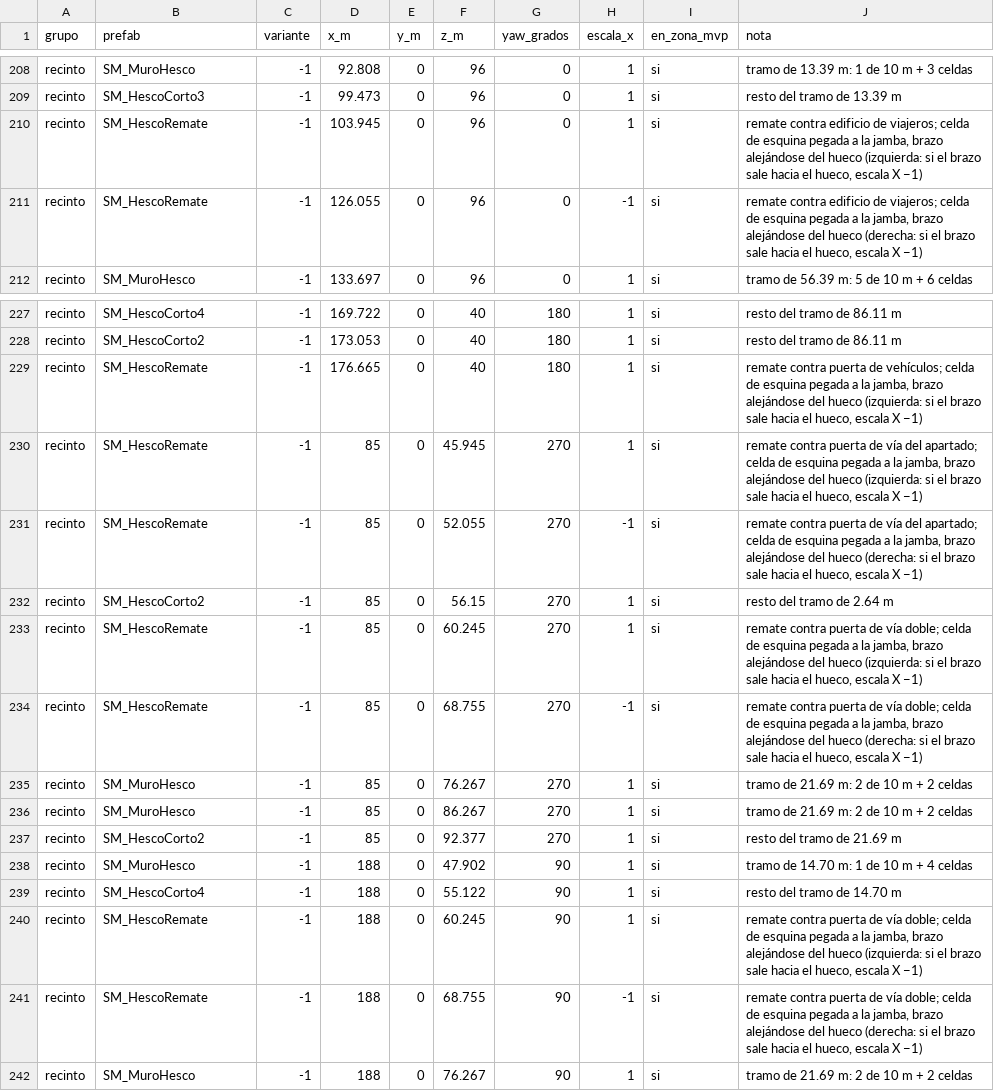
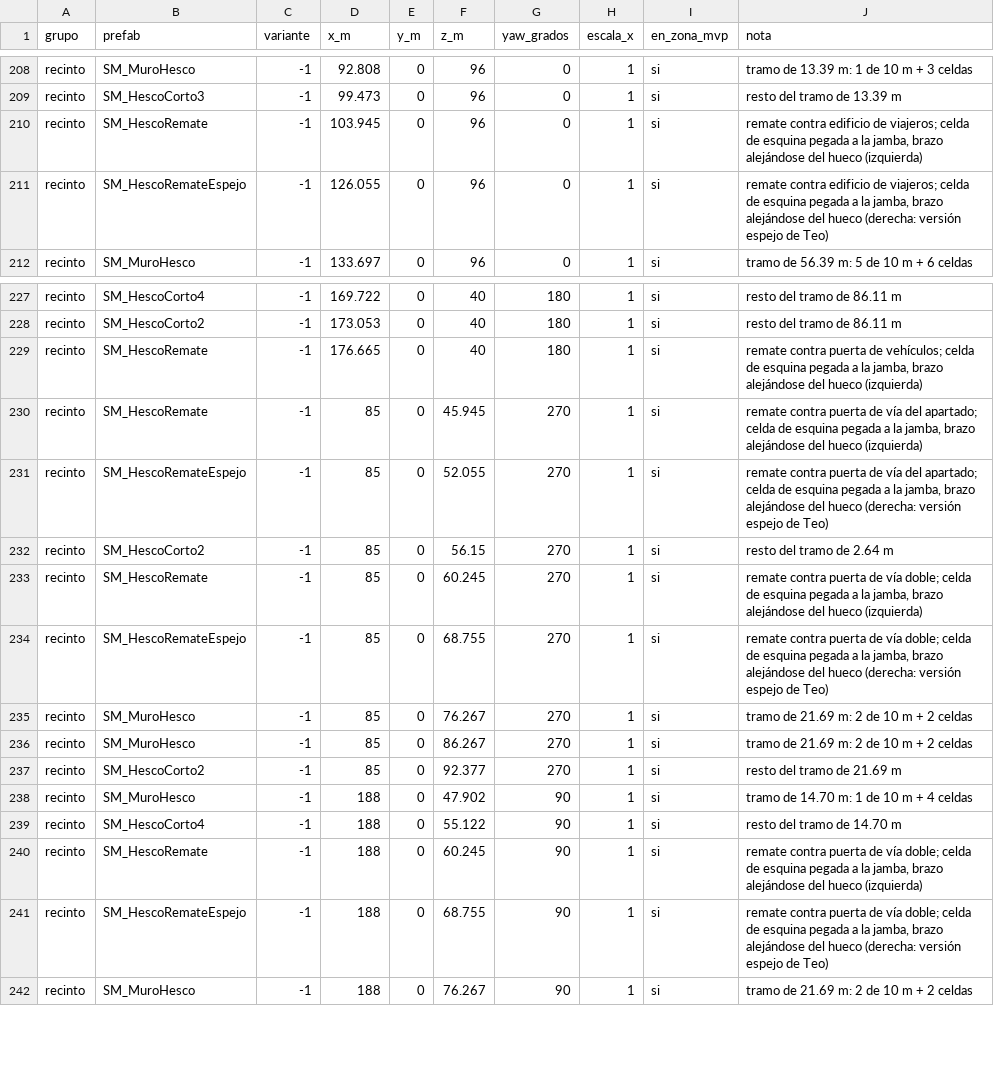
Before and after one commit to HerrKlicova/mr-mak-workspace, a CSV file: docs/niveles/nules_instancias_v02.csv, drawn as a sheet; only a part is shown, gaps mark what is left out.

```diff
--- a/docs/niveles/nules_instancias_v02.csv
+++ b/docs/niveles/nules_instancias_v02.csv
@@ -209,4 +209,4 @@ recinto;SM_MuroHesco;-1;92.808;0;96;0;1;si;tramo de 13.39 m: 1 de 10 m + 3 celda
 recinto;SM_HescoCorto3;-1;99.473;0;96;0;1;si;resto del tramo de 13.39 m
-recinto;SM_HescoRemate;-1;103.945;0;96;0;1;si;"remate contra edificio de viajeros; celda de esquina pegada a la jamba, brazo alejándose del hueco (izquierda: si el brazo sale hacia el hueco, escala X −1)"
-recinto;SM_HescoRemate;-1;126.055;0;96;0;-1;si;"remate contra edificio de viajeros; celda de esquina pegada a la jamba, brazo alejándose del hueco (derecha: si el brazo sale hacia el hueco, escala X −1)"
+recinto;SM_HescoRemate;-1;103.945;0;96;0;1;si;"remate contra edificio de viajeros; celda de esquina pegada a la jamba, brazo alejándose del hueco (izquierda)"
+recinto;SM_HescoRemateEspejo;-1;126.055;0;96;0;1;si;"remate contra edificio de viajeros; celda de esquina pegada a la jamba, brazo alejándose del hueco (derecha: versión espejo de Teo)"
 recinto;SM_MuroHesco;-1;133.697;0;96;0;1;si;tramo de 56.39 m: 5 de 10 m + 6 celdas
@@ -228,8 +228,8 @@ recinto;SM_HescoCorto4;-1;169.722;0;40;180;1;si;resto del tramo de 86.11 m
 recinto;SM_HescoCorto2;-1;173.053;0;40;180;1;si;resto del tramo de 86.11 m
-recinto;SM_HescoRemate;-1;176.665;0;40;180;1;si;"remate contra puerta de vehículos; celda de esquina pegada a la jamba, brazo alejándose del hueco (izquierda: si el brazo sale hacia el hueco, escala X −1)"
-recinto;SM_HescoRemate;-1;85;0;45.945;270;1;si;"remate contra puerta de vía del apartado; celda de esquina pegada a la jamba, brazo alejándose del hueco (izquierda: si el brazo sale hacia el hueco, escala X −1)"
-recinto;SM_HescoRemate;-1;85;0;52.055;270;-1;si;"remate contra puerta de vía del apartado; celda de esquina pegada a la jamba, brazo alejándose del hueco (derecha: si el brazo sale hacia el hueco, escala X −1)"
+recinto;SM_HescoRemate;-1;176.665;0;40;180;1;si;"remate contra puerta de vehículos; celda de esquina pegada a la jamba, brazo alejándose del hueco (izquierda)"
+recinto;SM_HescoRemate;-1;85;0;45.945;270;1;si;"remate contra puerta de vía del apartado; celda de esquina pegada a la jamba, brazo alejándose del hueco (izquierda)"
+recinto;SM_HescoRemateEspejo;-1;85;0;52.055;270;1;si;"remate contra puerta de vía del apartado; celda de esquina pegada a la jamba, brazo alejándose del hueco (derecha: versión espejo de Teo)"
 recinto;SM_HescoCorto2;-1;85;0;56.15;270;1;si;resto del tramo de 2.64 m
-recinto;SM_HescoRemate;-1;85;0;60.245;270;1;si;"remate contra puerta de vía doble; celda de esquina pegada a la jamba, brazo alejándose del hueco (izquierda: si el brazo sale hacia el hueco, escala X −1)"
-recinto;SM_HescoRemate;-1;85;0;68.755;270;-1;si;"remate contra puerta de vía doble; celda de esquina pegada a la jamba, brazo alejándose del hueco (derecha: si el brazo sale hacia el hueco, escala X −1)"
+recinto;SM_HescoRemate;-1;85;0;60.245;270;1;si;"remate contra puerta de vía doble; celda de esquina pegada a la jamba, brazo alejándose del hueco (izquierda)"
+recinto;SM_HescoRemateEspejo;-1;85;0;68.755;270;1;si;"remate contra puerta de vía doble; celda de esquina pegada a la jamba, brazo alejándose del hueco (derecha: versión espejo de Teo)"
 recinto;SM_MuroHesco;-1;85;0;76.267;270;1;si;tramo de 21.69 m: 2 de 10 m + 2 celdas
@@ -239,4 +239,4 @@ recinto;SM_MuroHesco;-1;188;0;47.902;90;1;si;tramo de 14.70 m: 1 de 10 m + 4 cel
 recinto;SM_HescoCorto4;-1;188;0;55.122;90;1;si;resto del tramo de 14.70 m
-recinto;SM_HescoRemate;-1;188;0;60.245;90;1;si;"remate contra puerta de vía doble; celda de esquina pegada a la jamba, brazo alejándose del hueco (izquierda: si el brazo sale hacia el hueco, escala X −1)"
-recinto;SM_HescoRemate;-1;188;0;68.755;90;-1;si;"remate contra puerta de vía doble; celda de esquina pegada a la jamba, brazo alejándose del hueco (derecha: si el brazo sale hacia el hueco, escala X −1)"
+recinto;SM_HescoRemate;-1;188;0;60.245;90;1;si;"remate contra puerta de vía doble; celda de esquina pegada a la jamba, brazo alejándose del hueco (izquierda)"
+recinto;SM_HescoRemateEspejo;-1;188;0;68.755;90;1;si;"remate contra puerta de vía doble; celda de esquina pegada a la jamba, brazo alejándose del hueco (derecha: versión espejo de Teo)"
 recinto;SM_MuroHesco;-1;188;0;76.267;90;1;si;tramo de 21.69 m: 2 de 10 m + 2 celdas
```
Also changed, not shown: docs/niveles/betera_instancias_v1.csv.
